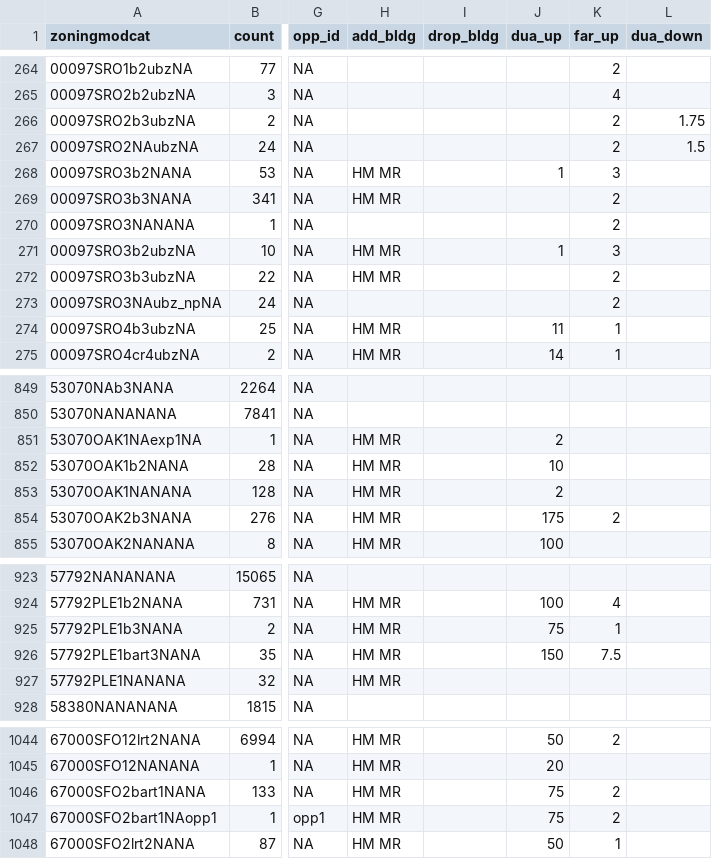
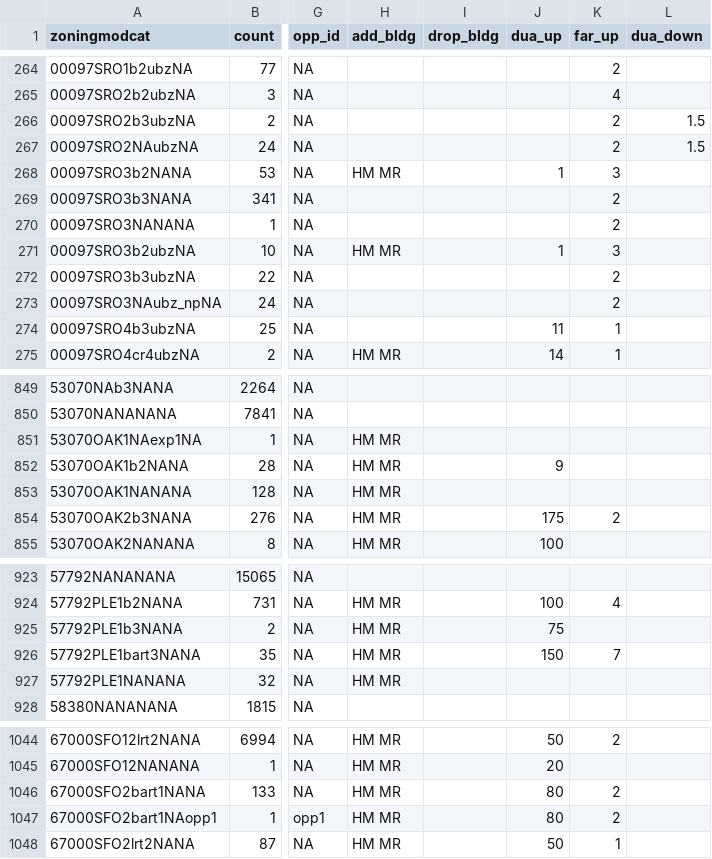
Before and after one commit to UDST/bayarea_urbansim, a CSV file: data/zoning_mods_4.csv, drawn as a sheet; only a part is shown, gaps mark what is left out; the diff covers the shown part only; the diff names each change by its address in the sheet, - before the commit and + after, or states it on an @@ line.

```diff
--- a/data/zoning_mods_4.csv
+++ b/data/zoning_mods_4.csv
-L266 (dua_down): 1.75
+L266 (dua_down): 1.5
-H269 (add_bldg): HM MR
+H269 (add_bldg): (empty)
-H272 (add_bldg): HM MR
+H272 (add_bldg): (empty)
-H274 (add_bldg): HM MR
+H274 (add_bldg): (empty)
-J851 (dua_up): 2
+J851 (dua_up): (empty)
-J852 (dua_up): 10
+J852 (dua_up): 9
-J853 (dua_up): 2
+J853 (dua_up): (empty)
-K925 (far_up): 1
+K925 (far_up): (empty)
-K926 (far_up): 7.5
+K926 (far_up): 7
-J1046:J1047 (dua_up): 75
+J1046:J1047 (dua_up): 80
```
Also changed, not shown: 11 edited cells elsewhere in this file, data/development_projects.csv.
